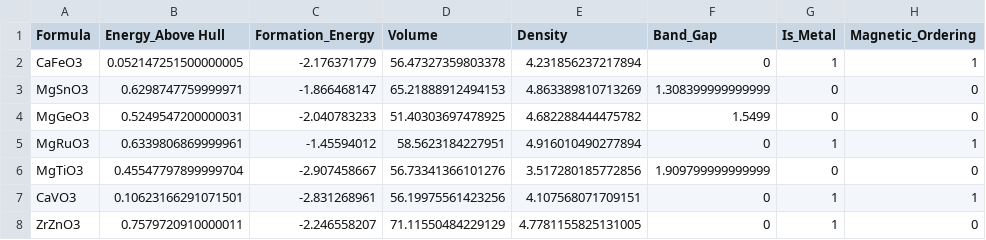
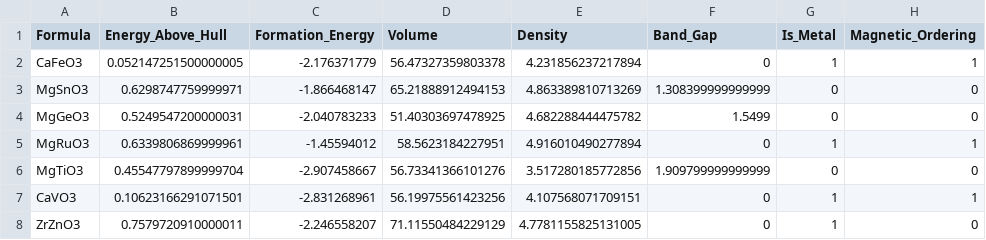
Before and after one commit to qushenchi/HSOFC, a CSV file: fomation_energy.csv, drawn as a sheet; only a part is shown; the diff names each change by its address in the sheet, - before the commit and + after, or states it on an @@ line.

Commit message:
Update fomation_energy.csv

```diff
--- a/fomation_energy.csv
+++ b/fomation_energy.csv
-B1: Energy_Above Hull
+B1: Energy_Above_Hull
```
